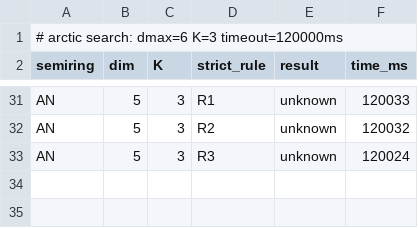
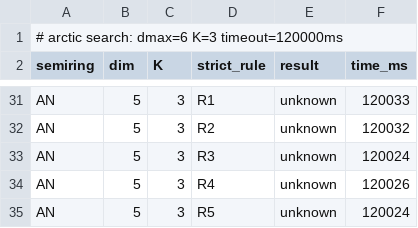
Before and after one commit to simon-dedeo/collatz-program, a CSV file: experiments/arctic/sweep_d6_K3.csv, drawn as a sheet; only a part is shown, gaps mark what is left out; the diff names each change by its address in the sheet, - before the commit and + after, or states it on an @@ line.

```diff
--- a/experiments/arctic/sweep_d6_K3.csv
+++ b/experiments/arctic/sweep_d6_K3.csv
+row 34: AN | 5 | 3 | R4 | unknown | 120026
+row 35: AN | 5 | 3 | R5 | unknown | 120024
```
Also changed, not shown: experiments/arctic/dp_K1.csv, experiments/arctic/sweepZ_d6_K3.csv, 35 other files.
